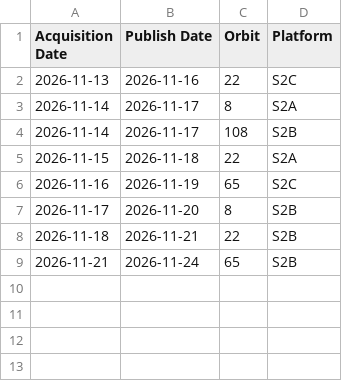
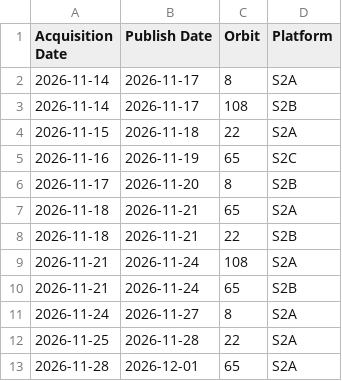
Before and after one commit to davidoesch/Sentinel-2-Acquisition-Plan-Harvesting, a CSV file: acquisitionplan.csv, drawn as a sheet.

```diff
--- a/acquisitionplan.csv
+++ b/acquisitionplan.csv
@@ -1,3 +1,2 @@
 Acquisition Date,Publish Date,Orbit,Platform
-2026-11-13,2026-11-16,22,S2C
 2026-11-14,2026-11-17,8,S2A
@@ -7,3 +6,8 @@ Acquisition Date,Publish Date,Orbit,Platform
 2026-11-17,2026-11-20,8,S2B
+2026-11-18,2026-11-21,65,S2A
 2026-11-18,2026-11-21,22,S2B
+2026-11-21,2026-11-24,108,S2A
 2026-11-21,2026-11-24,65,S2B
+2026-11-24,2026-11-27,8,S2A
+2026-11-25,2026-11-28,22,S2A
+2026-11-28,2026-12-01,65,S2A
```
Also changed, not shown: 2 other files.
